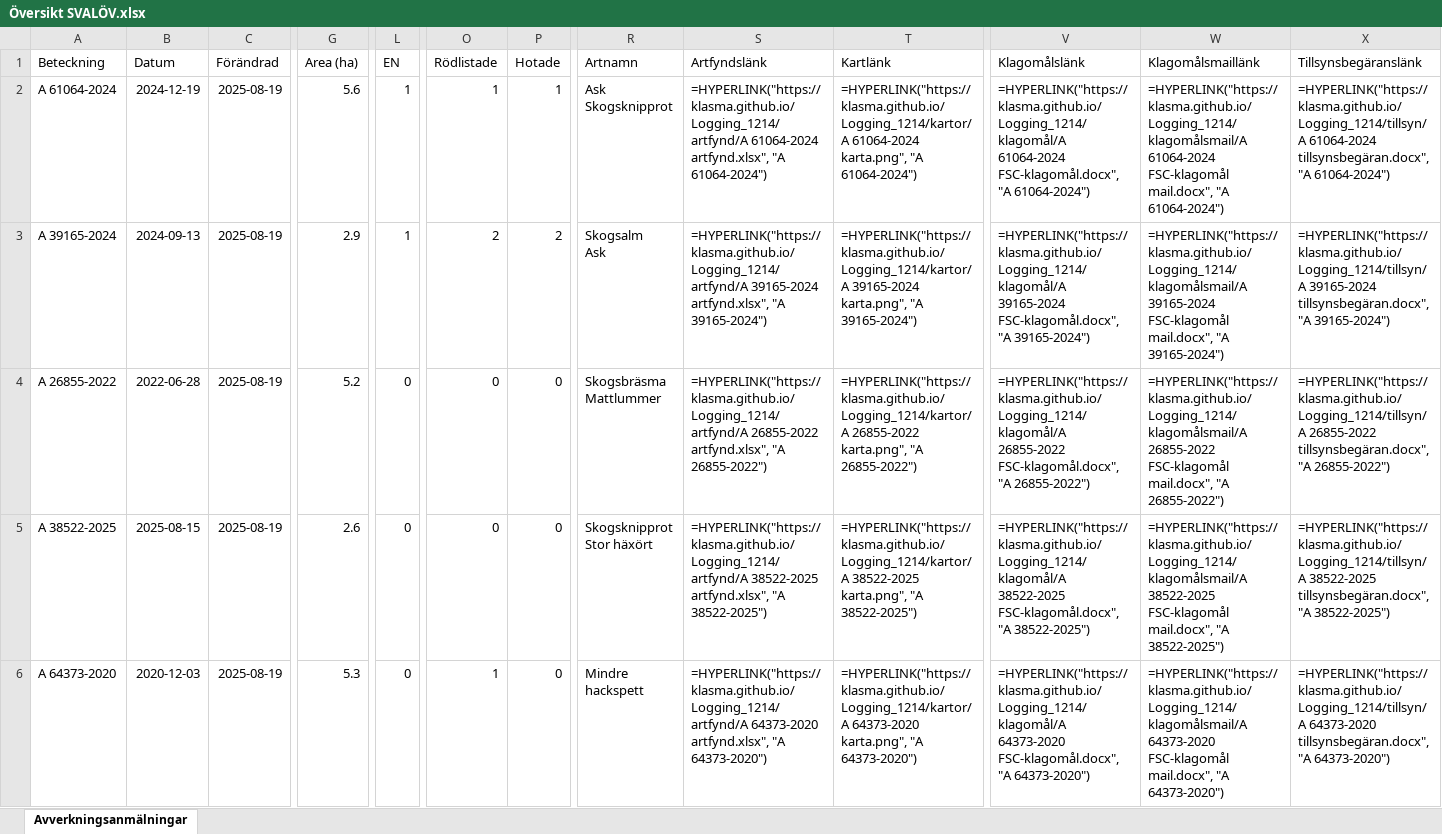
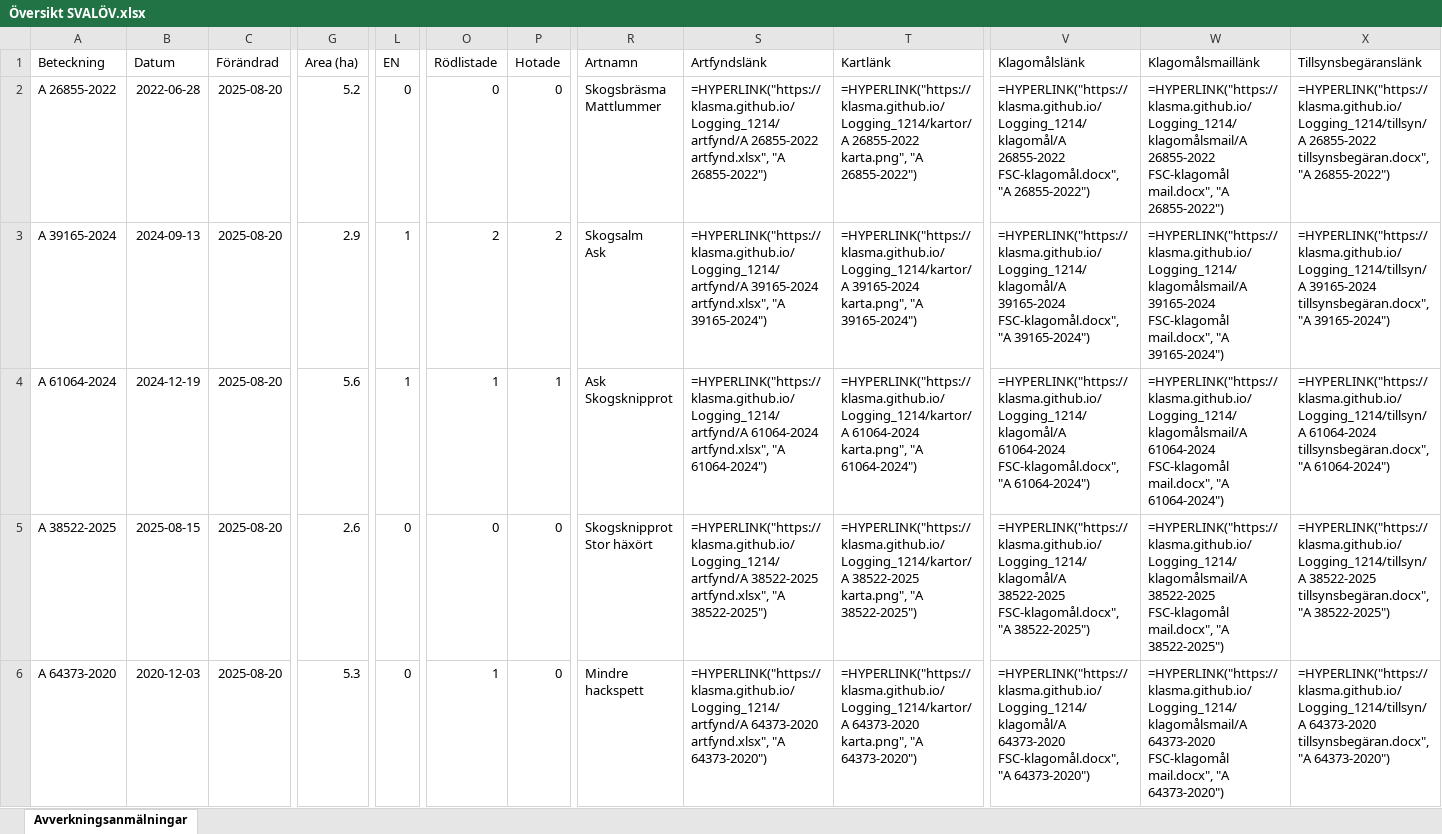
Before and after one commit to klasma/Logging_1214, an Excel workbook: Översikt SVALÖV.xlsx, sheet Avverkningsanmälningar, drawn as a sheet; only a part is shown, gaps mark what is left out; values as stored, in another font and other column widths than the file's, no borders; formulas without a stored value are shown as written; ↵ is a line break in a cell; the diff covers the shown part only; the diff names each change by its address in the sheet, - before the commit and + after, or states it on an @@ line.

```diff
--- a/Översikt SVALÖV.xlsx (sheet Avverkningsanmälningar)
+++ b/Översikt SVALÖV.xlsx (sheet Avverkningsanmälningar)
-A2 (Beteckning): A 61064-2024
+A2 (Beteckning): A 26855-2022
-B2 (Datum): 2024-12-19
+B2 (Datum): 2022-06-28
-C2:C6 (Förändrad): 2025-08-19
+C2:C6 (Förändrad): 2025-08-20
-G2 (Area (ha)): 5.6
+G2 (Area (ha)): 5.2
-L2 (EN): 1
+L2 (EN): 0
-O2 (Rödlistade): 1
+O2 (Rödlistade): 0
-P2 (Hotade): 1
+P2 (Hotade): 0
-R2 (Artnamn): Ask ↵ Skogsknipprot
+R2 (Artnamn): Skogsbräsma ↵ Mattlummer
-S2 (Artfyndslänk): =HYPERLINK("https://klasma.github.io/Logging_1214/artfynd/A 61064-2024 artfynd.xlsx", "A 61064-2024")
+S2 (Artfyndslänk): =HYPERLINK("https://klasma.github.io/Logging_1214/artfynd/A 26855-2022 artfynd.xlsx", "A 26855-2022")
-T2 (Kartlänk): =HYPERLINK("https://klasma.github.io/Logging_1214/kartor/A 61064-2024 karta.png", "A 61064-2024")
+T2 (Kartlänk): =HYPERLINK("https://klasma.github.io/Logging_1214/kartor/A 26855-2022 karta.png", "A 26855-2022")
-V2 (Klagomålslänk): =HYPERLINK("https://klasma.github.io/Logging_1214/klagomål/A 61064-2024 FSC-klagomål.docx", "A 61064-2024")
+V2 (Klagomålslänk): =HYPERLINK("https://klasma.github.io/Logging_1214/klagomål/A 26855-2022 FSC-klagomål.docx", "A 26855-2022")
-W2 (Klagomålsmaillänk): =HYPERLINK("https://klasma.github.io/Logging_1214/klagomålsmail/A 61064-2024 FSC-klagomål mail.docx", "A 61064-2024")
+W2 (Klagomålsmaillänk): =HYPERLINK("https://klasma.github.io/Logging_1214/klagomålsmail/A 26855-2022 FSC-klagomål mail.docx", "A 26855-2022")
-X2 (Tillsynsbegäranslänk): =HYPERLINK("https://klasma.github.io/Logging_1214/tillsyn/A 61064-2024 tillsynsbegäran.docx", "A 61064-2024")
+X2 (Tillsynsbegäranslänk): =HYPERLINK("https://klasma.github.io/Logging_1214/tillsyn/A 26855-2022 tillsynsbegäran.docx", "A 26855-2022")
-A4 (Beteckning): A 26855-2022
+A4 (Beteckning): A 61064-2024
-B4 (Datum): 2022-06-28
+B4 (Datum): 2024-12-19
-G4 (Area (ha)): 5.2
+G4 (Area (ha)): 5.6
-L4 (EN): 0
+L4 (EN): 1
-O4 (Rödlistade): 0
+O4 (Rödlistade): 1
-P4 (Hotade): 0
+P4 (Hotade): 1
-R4 (Artnamn): Skogsbräsma ↵ Mattlummer
+R4 (Artnamn): Ask ↵ Skogsknipprot
-S4 (Artfyndslänk): =HYPERLINK("https://klasma.github.io/Logging_1214/artfynd/A 26855-2022 artfynd.xlsx", "A 26855-2022")
+S4 (Artfyndslänk): =HYPERLINK("https://klasma.github.io/Logging_1214/artfynd/A 61064-2024 artfynd.xlsx", "A 61064-2024")
-T4 (Kartlänk): =HYPERLINK("https://klasma.github.io/Logging_1214/kartor/A 26855-2022 karta.png", "A 26855-2022")
+T4 (Kartlänk): =HYPERLINK("https://klasma.github.io/Logging_1214/kartor/A 61064-2024 karta.png", "A 61064-2024")
-V4 (Klagomålslänk): =HYPERLINK("https://klasma.github.io/Logging_1214/klagomål/A 26855-2022 FSC-klagomål.docx", "A 26855-2022")
+V4 (Klagomålslänk): =HYPERLINK("https://klasma.github.io/Logging_1214/klagomål/A 61064-2024 FSC-klagomål.docx", "A 61064-2024")
-W4 (Klagomålsmaillänk): =HYPERLINK("https://klasma.github.io/Logging_1214/klagomålsmail/A 26855-2022 FSC-klagomål mail.docx", "A 26855-2022")
+W4 (Klagomålsmaillänk): =HYPERLINK("https://klasma.github.io/Logging_1214/klagomålsmail/A 61064-2024 FSC-klagomål mail.docx", "A 61064-2024")
-X4 (Tillsynsbegäranslänk): =HYPERLINK("https://klasma.github.io/Logging_1214/tillsyn/A 26855-2022 tillsynsbegäran.docx", "A 26855-2022")
+X4 (Tillsynsbegäranslänk): =HYPERLINK("https://klasma.github.io/Logging_1214/tillsyn/A 61064-2024 tillsynsbegäran.docx", "A 61064-2024")
```
Also changed, not shown: 419 edited cells elsewhere in this sheet, artfynd/A 15475-2024 artfynd.xlsx, artfynd/A 26855-2022 artfynd.xlsx, 55 other files.
